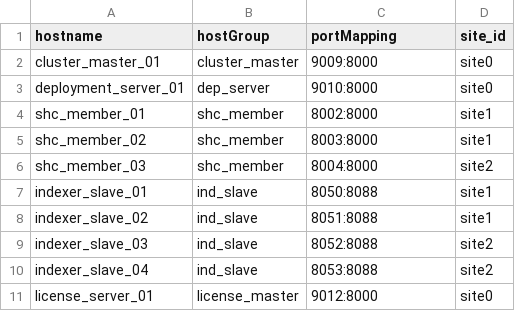
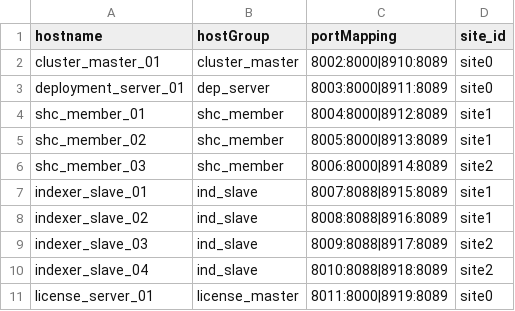
Before and after one commit to getkub/ansible_docker_splunk, a CSV file: configs/shc_serverList.csv, drawn as a sheet.

Commit message:
multiple changes including docker compose, copy_apps, port mapping

```diff
--- a/configs/shc_serverList.csv
+++ b/configs/shc_serverList.csv
@@ -1,11 +1,11 @@
 hostname,hostGroup,portMapping,site_id
-cluster_master_01,cluster_master,9009:8000,site0
-deployment_server_01,dep_server,9010:8000,site0
-shc_member_01,shc_member,8002:8000,site1
-shc_member_02,shc_member,8003:8000,site1
-shc_member_03,shc_member,8004:8000,site2
-indexer_slave_01,ind_slave,8050:8088,site1
-indexer_slave_02,ind_slave,8051:8088,site1
-indexer_slave_03,ind_slave,8052:8088,site2
-indexer_slave_04,ind_slave,8053:8088,site2
-license_server_01,license_master,9012:8000,site0
+cluster_master_01,cluster_master,8002:8000|8910:8089,site0
+deployment_server_01,dep_server,8003:8000|8911:8089,site0
+shc_member_01,shc_member,8004:8000|8912:8089,site1
+shc_member_02,shc_member,8005:8000|8913:8089,site1
+shc_member_03,shc_member,8006:8000|8914:8089,site2
+indexer_slave_01,ind_slave,8007:8088|8915:8089,site1
+indexer_slave_02,ind_slave,8008:8088|8916:8089,site1
+indexer_slave_03,ind_slave,8009:8088|8917:8089,site2
+indexer_slave_04,ind_slave,8010:8088|8918:8089,site2
+license_server_01,license_master,8011:8000|8919:8089,site0
```
Also changed, not shown: 11 other files.
